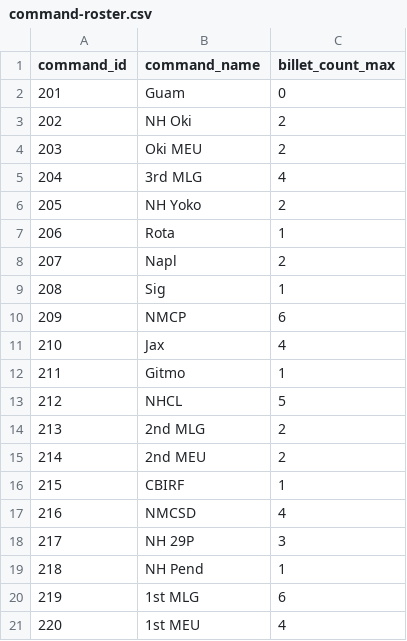
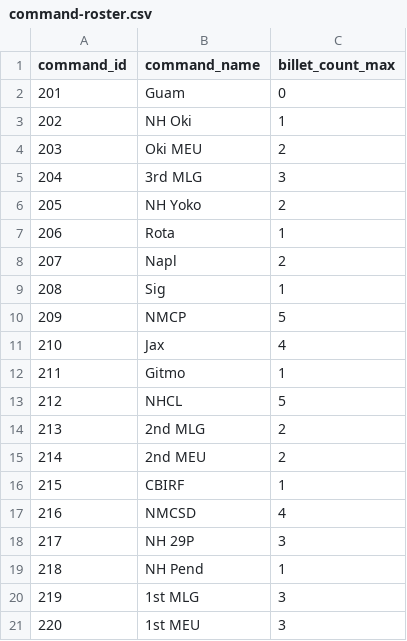
Before and after one commit to OuhscBbmc/usnavy-billets, a CSV file: data-phi-free/raw/command-roster.csv, drawn as a sheet.

Commit message:
Update command-roster.csv

```diff
--- a/data-phi-free/raw/command-roster.csv
+++ b/data-phi-free/raw/command-roster.csv
@@ -2,5 +2,5 @@ command_id,command_name,billet_count_max
 201,Guam,0
-202,NH Oki,2
+202,NH Oki,1
 203,Oki MEU,2
-204,3rd MLG,4
+204,3rd MLG,3
 205,NH Yoko,2
@@ -9,3 +9,3 @@ command_id,command_name,billet_count_max
 208,Sig,1
-209,NMCP,6
+209,NMCP,5
 210,Jax,4
@@ -19,3 +19,3 @@ command_id,command_name,billet_count_max
 218,NH Pend,1
-219,1st MLG,6
-220,1st MEU,4
+219,1st MLG,3
+220,1st MEU,3
```
